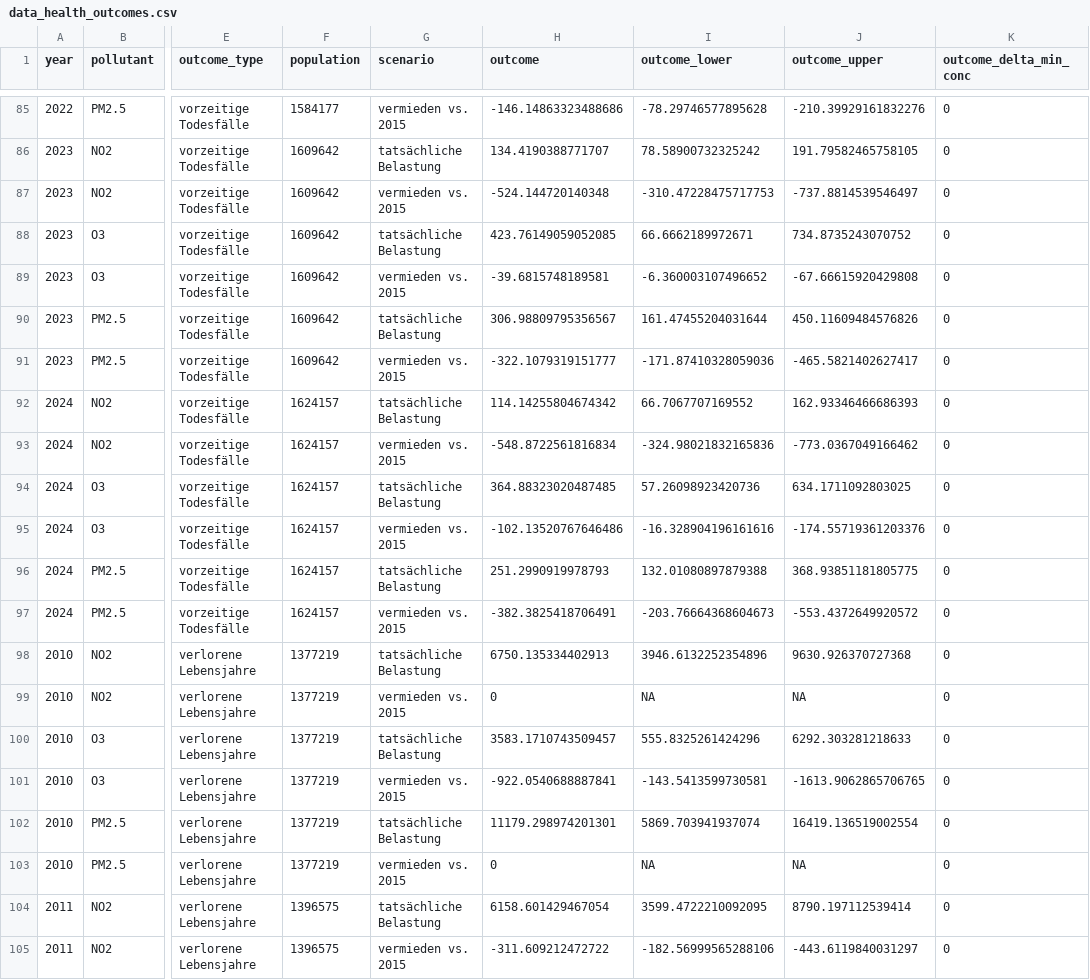
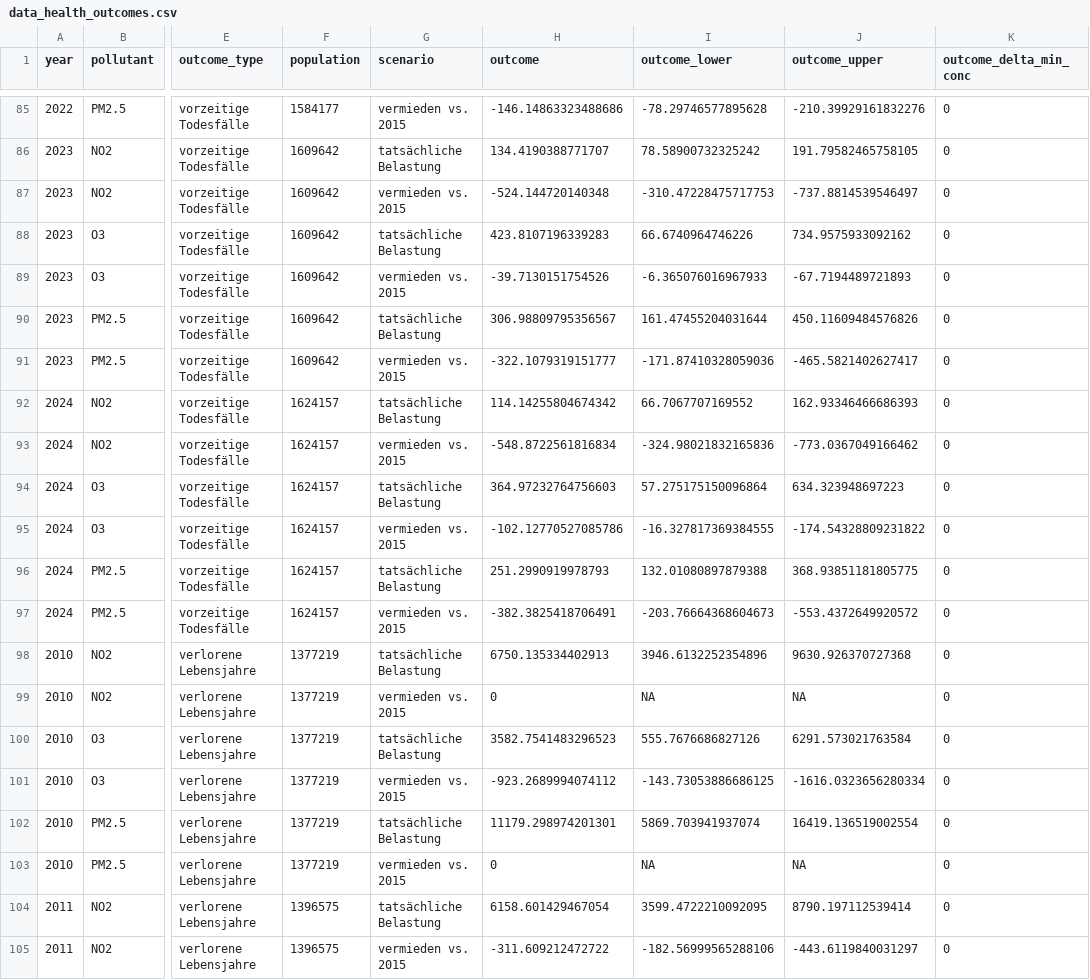
Before and after one commit to awelZH/airquality, a CSV file: data/output/data_health_outcomes.csv, drawn as a sheet; only a part is shown, gaps mark what is left out; the diff covers the shown part only; the diff names each change by its address in the sheet, - before the commit and + after, or states it on an @@ line.

```diff
--- a/data/output/data_health_outcomes.csv
+++ b/data/output/data_health_outcomes.csv
-H88 (outcome): 423.76149059052085
+H88 (outcome): 423.8107196339283
-I88 (outcome_lower): 66.6662189972671
+I88 (outcome_lower): 66.6740964746226
-J88 (outcome_upper): 734.8735243070752
+J88 (outcome_upper): 734.9575933092162
-H89 (outcome): -39.6815748189581
+H89 (outcome): -39.7130151754526
-I89 (outcome_lower): -6.360003107496652
+I89 (outcome_lower): -6.365076016967933
-J89 (outcome_upper): -67.66615920429808
+J89 (outcome_upper): -67.7194489721893
-H94 (outcome): 364.88323020487485
+H94 (outcome): 364.97232764756603
-I94 (outcome_lower): 57.26098923420736
+I94 (outcome_lower): 57.275175150096864
-J94 (outcome_upper): 634.1711092803025
+J94 (outcome_upper): 634.323948697223
-H95 (outcome): -102.13520767646486
+H95 (outcome): -102.12770527085786
-I95 (outcome_lower): -16.328904196161616
+I95 (outcome_lower): -16.327817369384555
-J95 (outcome_upper): -174.55719361203376
+J95 (outcome_upper): -174.54328809231822
-H100 (outcome): 3583.1710743509457
+H100 (outcome): 3582.7541483296523
-I100 (outcome_lower): 555.8325261424296
+I100 (outcome_lower): 555.7676686827126
-J100 (outcome_upper): 6292.303281218633
+J100 (outcome_upper): 6291.573021763584
-H101 (outcome): -922.0540688887841
+H101 (outcome): -923.2689994074112
-I101 (outcome_lower): -143.5413599730581
+I101 (outcome_lower): -143.73053886686125
-J101 (outcome_upper): -1613.9062865706765
+J101 (outcome_upper): -1616.0323656280334
```
Also changed, not shown: 150 edited cells elsewhere in this file, data/output/data_exposition_distribution_pollutants.csv, data/output/data_exposition_weighted_means_canton.csv, 6 other files.
